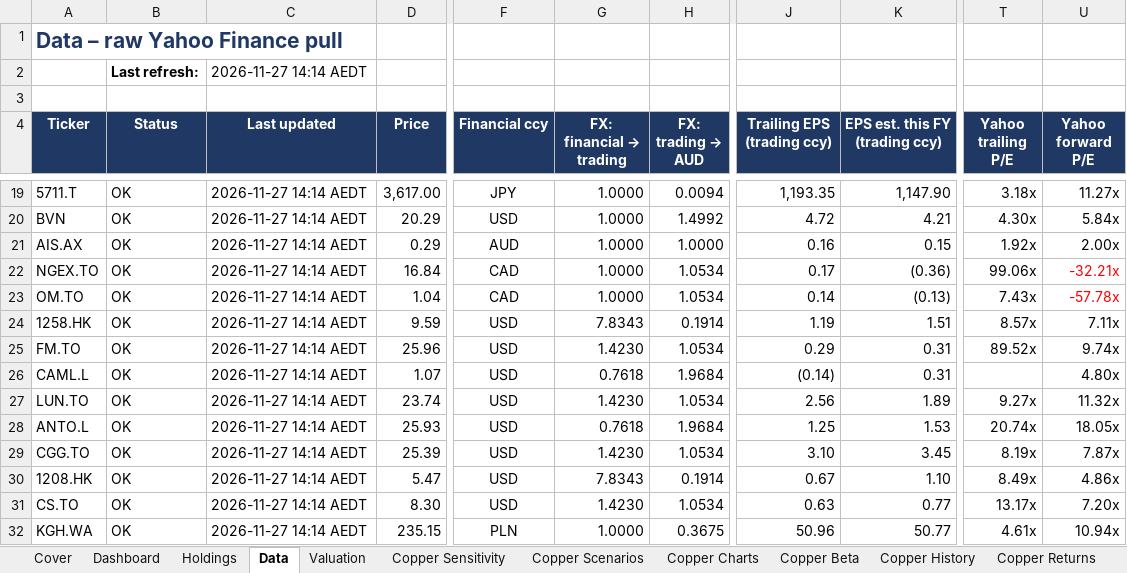
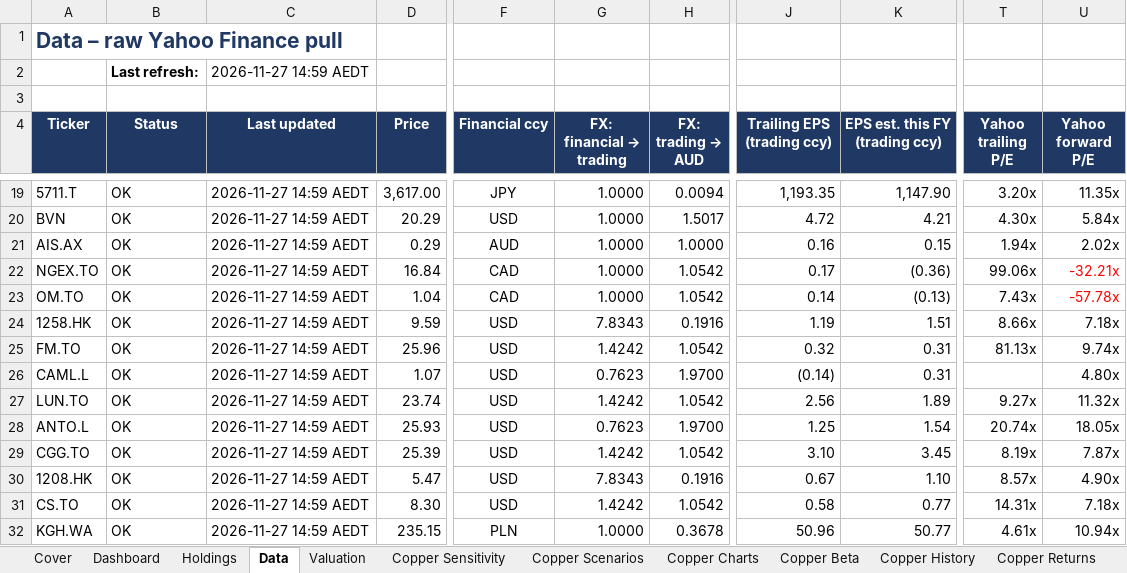
Before and after one commit to m-nihalkhan/CPPR-Valuation, an Excel workbook: CPPR_Valuation_Model.xlsx, sheet Data, drawn as a sheet; only a part is shown, gaps mark what is left out; values as stored, in another font and other column widths than the file's, no borders; conditional formats not drawn; the diff covers the shown part only; the diff names each change by its address in the sheet, - before the commit and + after, or states it on an @@ line.

```diff
--- a/CPPR_Valuation_Model.xlsx (sheet Data)
+++ b/CPPR_Valuation_Model.xlsx (sheet Data)
-C2 (Last updated): 2026-11-27 14:14 AEDT
+C2 (Last updated): 2026-11-27 14:59 AEDT
-C19:C32 (Last updated): 2026-11-27 14:14 AEDT
+C19:C32 (Last updated): 2026-11-27 14:59 AEDT
-T19 (Yahoo trailing P/E): 3.18x
+T19 (Yahoo trailing P/E): 3.20x
-U19 (Yahoo forward P/E): 11.27x
+U19 (Yahoo forward P/E): 11.35x
-H20 (FX: trading → AUD): 1.4992
+H20 (FX: trading → AUD): 1.5017
-T21 (Yahoo trailing P/E): 1.92x
+T21 (Yahoo trailing P/E): 1.94x
-U21 (Yahoo forward P/E): 2.00x
+U21 (Yahoo forward P/E): 2.02x
-H22:H23 (FX: trading → AUD): 1.0534
+H22:H23 (FX: trading → AUD): 1.0542
-H24 (FX: trading → AUD): 0.1914
+H24 (FX: trading → AUD): 0.1916
-T24 (Yahoo trailing P/E): 8.57x
+T24 (Yahoo trailing P/E): 8.66x
-U24 (Yahoo forward P/E): 7.11x
+U24 (Yahoo forward P/E): 7.18x
-G25 (FX: financial → trading): 1.4230
+G25 (FX: financial → trading): 1.4242
-H25 (FX: trading → AUD): 1.0534
+H25 (FX: trading → AUD): 1.0542
-J25 (Trailing EPS (trading ccy)): 0.29
+J25 (Trailing EPS (trading ccy)): 0.32
-T25 (Yahoo trailing P/E): 89.52x
+T25 (Yahoo trailing P/E): 81.13x
-G26 (FX: financial → trading): 0.7618
+G26 (FX: financial → trading): 0.7623
-H26 (FX: trading → AUD): 1.9684
+H26 (FX: trading → AUD): 1.9700
-G27 (FX: financial → trading): 1.4230
+G27 (FX: financial → trading): 1.4242
-H27 (FX: trading → AUD): 1.0534
+H27 (FX: trading → AUD): 1.0542
-G28 (FX: financial → trading): 0.7618
+G28 (FX: financial → trading): 0.7623
-H28 (FX: trading → AUD): 1.9684
+H28 (FX: trading → AUD): 1.9700
-K28 (EPS est. this FY (trading ccy)): 1.53
+K28 (EPS est. this FY (trading ccy)): 1.54
-G29 (FX: financial → trading): 1.4230
+G29 (FX: financial → trading): 1.4242
-H29 (FX: trading → AUD): 1.0534
+H29 (FX: trading → AUD): 1.0542
-H30 (FX: trading → AUD): 0.1914
+H30 (FX: trading → AUD): 0.1916
-T30 (Yahoo trailing P/E): 8.49x
+T30 (Yahoo trailing P/E): 8.57x
-U30 (Yahoo forward P/E): 4.86x
+U30 (Yahoo forward P/E): 4.90x
-G31 (FX: financial → trading): 1.4230
+G31 (FX: financial → trading): 1.4242
-H31 (FX: trading → AUD): 1.0534
+H31 (FX: trading → AUD): 1.0542
-J31 (Trailing EPS (trading ccy)): 0.63
+J31 (Trailing EPS (trading ccy)): 0.58
-T31 (Yahoo trailing P/E): 13.17x
+T31 (Yahoo trailing P/E): 14.31x
-U31 (Yahoo forward P/E): 7.20x
+U31 (Yahoo forward P/E): 7.18x
-H32 (FX: trading → AUD): 0.3675
+H32 (FX: trading → AUD): 0.3678
```
Also changed, not shown: 107 edited cells elsewhere in this sheet, sheet Copper History, hidden cells, 1 other file.
